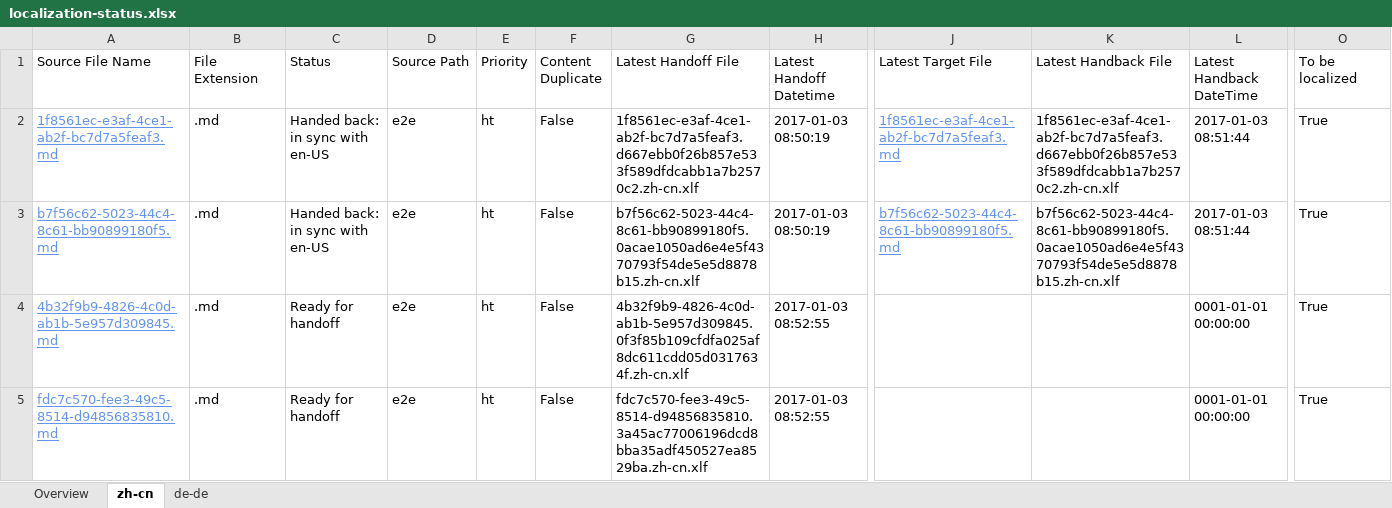
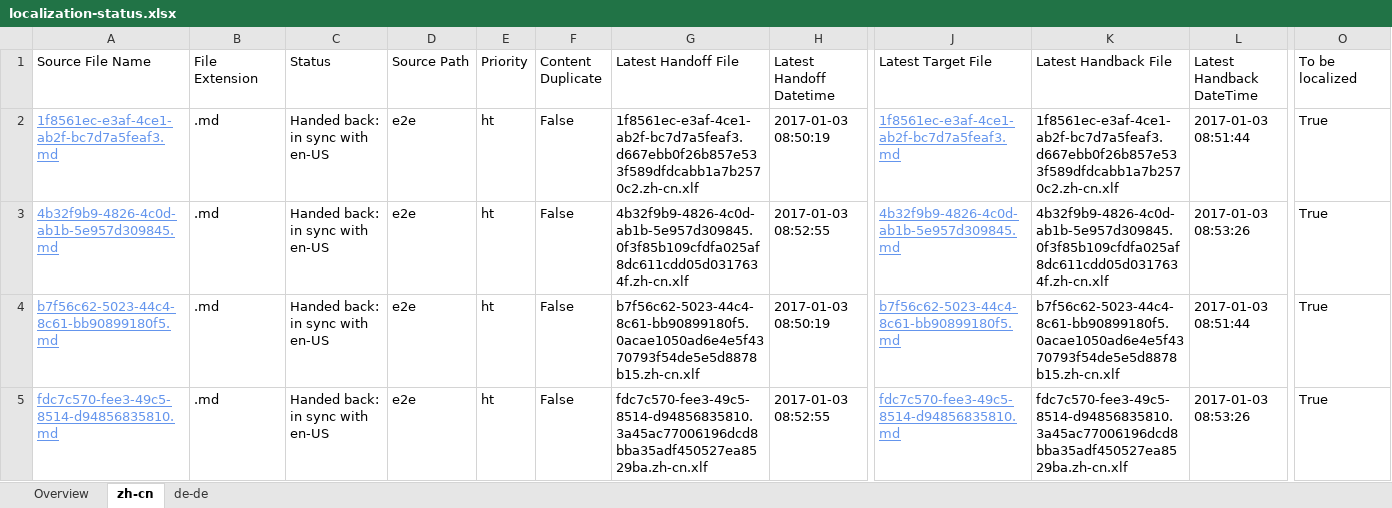
Before and after one commit to OpenLocalizationTestOrg/ol-test1-handback, an Excel workbook: ol-handback/OpenLocalizationTestOrg/ol-test1/ci/localization-status.xlsx, sheet zh-cn, drawn as a sheet; only a part is shown, gaps mark what is left out; values as stored, in another font and other column widths than the file's, no borders; table styles not drawn; removed rows and columns are numbered as before the commit, all else as after; rows hold the shown columns only; the diff names each change by its address in the sheet, - before the commit and + after, or states it on an @@ line.

Commit message:
Generate Report for Handback

```diff
--- a/ol-handback/OpenLocalizationTestOrg/ol-test1/ci/localization-status.xlsx (sheet zh-cn)
+++ b/ol-handback/OpenLocalizationTestOrg/ol-test1/ci/localization-status.xlsx (sheet zh-cn)
+row 3: 4b32f9b9-4826-4c0d-ab1b-5e957d309845.md | .md | Handed back: in sync with en-US | e2e | ht | False | 4b32f9b9-4826-4c0d-ab1b-5e957d309845.0f3f85b109cfdfa025af8dc611cdd05d0317634f.zh-cn.xlf | 2017-01-03 08:52:55 | 4b32f9b9-4826-4c0d-ab1b-5e957d309845.md | 4b32f9b9-4826-4c0d-ab1b-5e957d309845.0f3f85b109cfdfa025af8dc611cdd05d0317634f.zh-cn.xlf | 2017-01-03 08:53:26 | True
-row 4: 4b32f9b9-4826-4c0d-ab1b-5e957d309845.md | .md | Ready for handoff | e2e | ht | False | 4b32f9b9-4826-4c0d-ab1b-5e957d309845.0f3f85b109cfdfa025af8dc611cdd05d0317634f.zh-cn.xlf | 2017-01-03 08:52:55 |  |  | 0001-01-01 00:00:00 | True
-C5 (Status): Ready for handoff
+C5 (Status): Handed back: in sync with en-US
-J5 (Latest Target File): (empty)
+J5 (Latest Target File): fdc7c570-fee3-49c5-8514-d94856835810.md
-K5 (Latest Handback File): (empty)
+K5 (Latest Handback File): fdc7c570-fee3-49c5-8514-d94856835810.3a45ac77006196dcd8bba35adf450527ea8529ba.zh-cn.xlf
-L5 (Latest Handback DateTime): 0001-01-01 00:00:00
+L5 (Latest Handback DateTime): 2017-01-03 08:53:26
```
Also changed, not shown: sheet de-de, sheet Overview, 1 other file.
